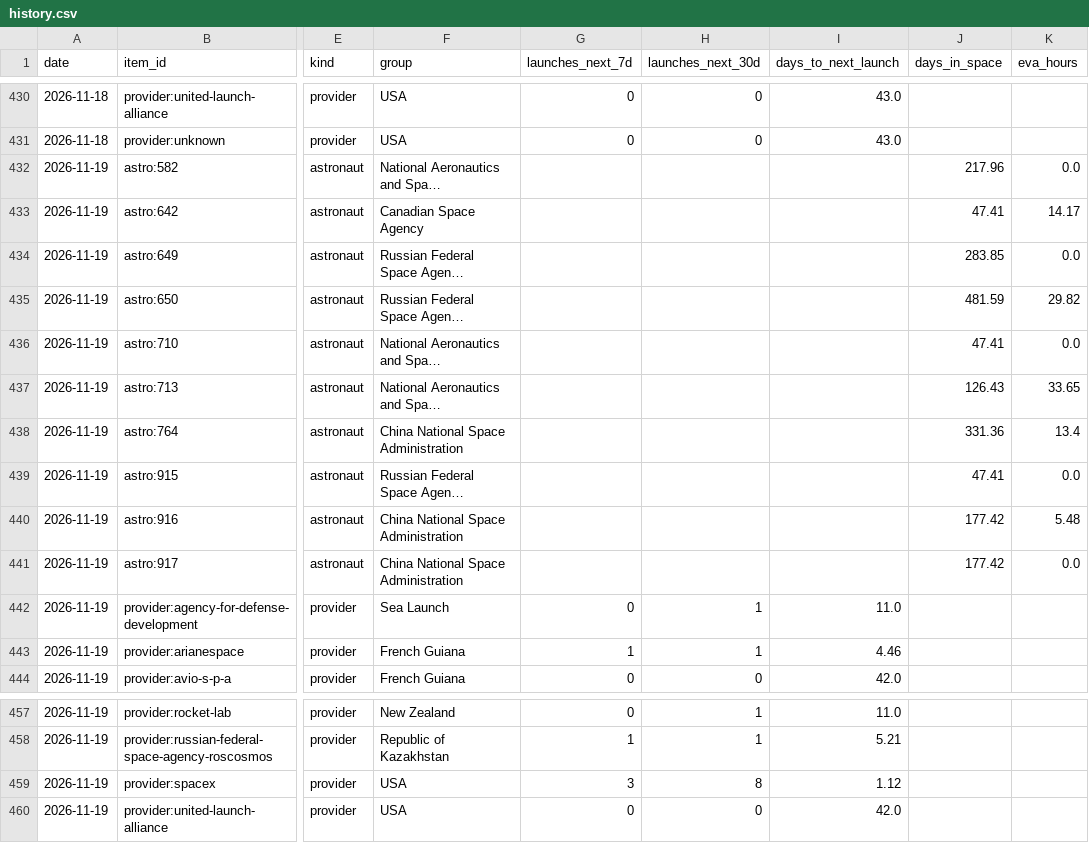
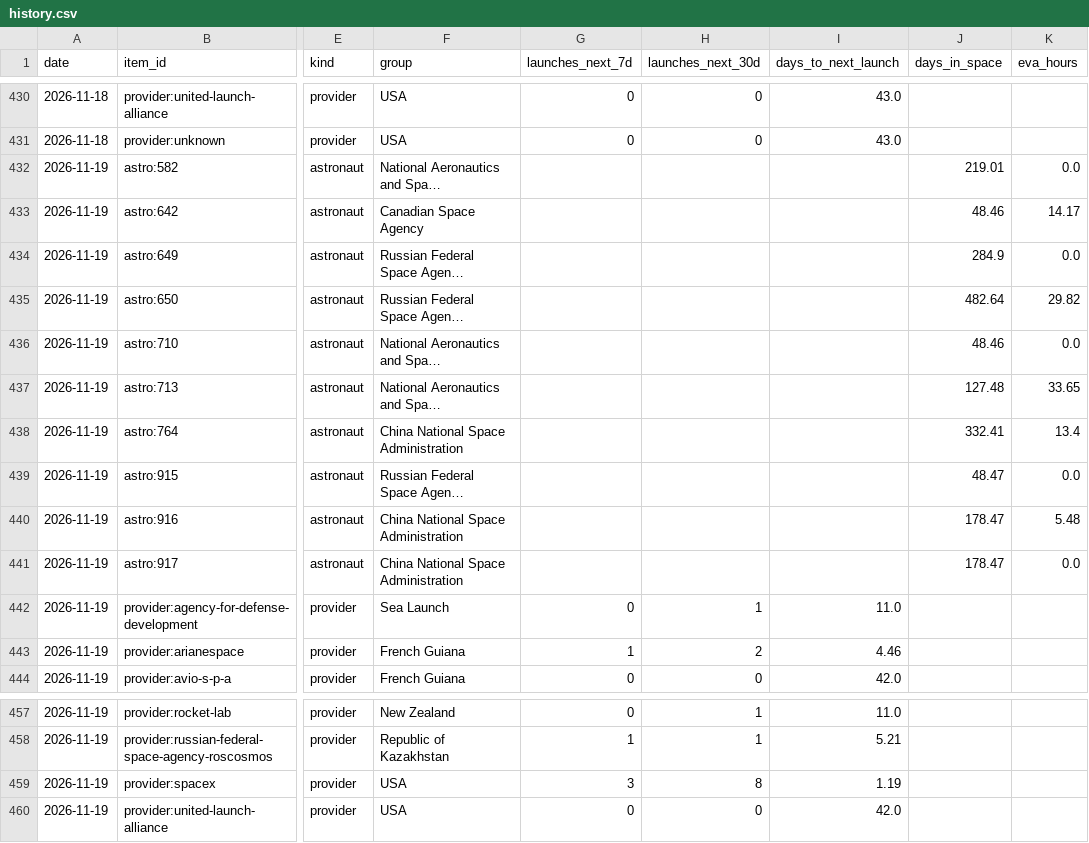
Before and after one commit to kaitlinmjohnson0716-cmd/space-tracker, a CSV file: data/history.csv, drawn as a sheet; only a part is shown, gaps mark what is left out; long unchanged cells end in …; the diff names each change by its address in the sheet, - before the commit and + after, or states it on an @@ line.

```diff
--- a/data/history.csv
+++ b/data/history.csv
-J432 (days_in_space): 217.96
+J432 (days_in_space): 219.01
-J433 (days_in_space): 47.41
+J433 (days_in_space): 48.46
-J434 (days_in_space): 283.85
+J434 (days_in_space): 284.9
-J435 (days_in_space): 481.59
+J435 (days_in_space): 482.64
-J436 (days_in_space): 47.41
+J436 (days_in_space): 48.46
-J437 (days_in_space): 126.43
+J437 (days_in_space): 127.48
-J438 (days_in_space): 331.36
+J438 (days_in_space): 332.41
-J439 (days_in_space): 47.41
+J439 (days_in_space): 48.47
-J440:J441 (days_in_space): 177.42
+J440:J441 (days_in_space): 178.47
-H443 (launches_next_30d): 1
+H443 (launches_next_30d): 2
-I459 (days_to_next_launch): 1.12
+I459 (days_to_next_launch): 1.19
```
Also changed, not shown: data/source_log.csv, 3 other files.
